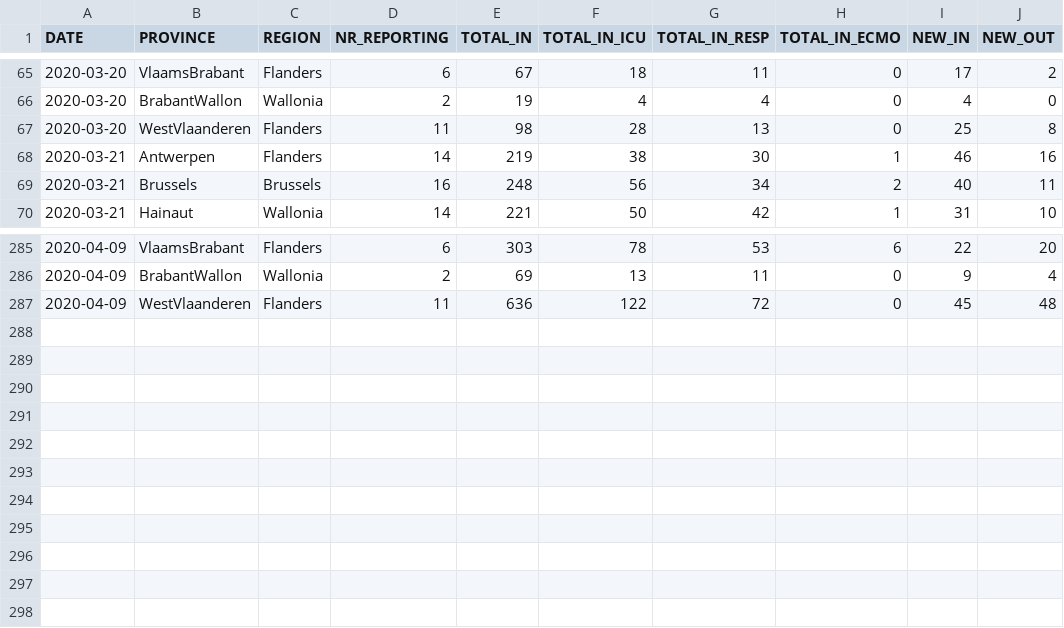
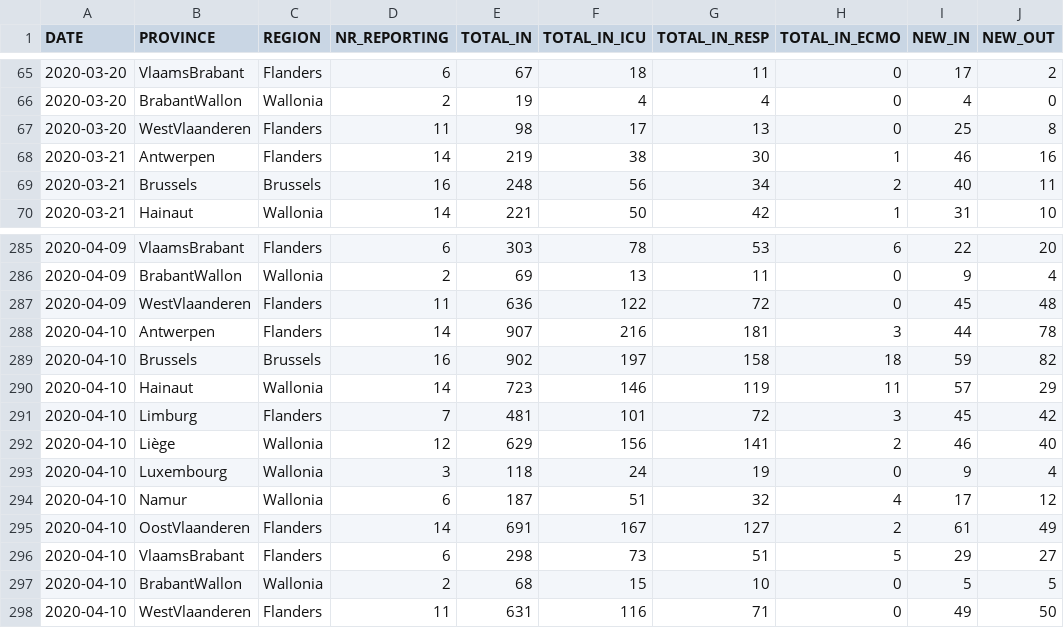
Before and after one commit to theodedeken/covid-belgium-data, a CSV file: COVID19BE_HOSP.csv, drawn as a sheet; only a part is shown, gaps mark what is left out.

```diff
--- a/COVID19BE_HOSP.csv
+++ b/COVID19BE_HOSP.csv
@@ -66,3 +66,3 @@
 2020-03-20,"BrabantWallon","Wallonia",2,19,4,4,0,4,0
-2020-03-20,"WestVlaanderen","Flanders",11,98,28,13,0,25,8
+2020-03-20,"WestVlaanderen","Flanders",11,98,17,13,0,25,8
 2020-03-21,"Antwerpen","Flanders",14,219,38,30,1,46,16
@@ -287 +287,12 @@
 2020-04-09,"WestVlaanderen","Flanders",11,636,122,72,0,45,48
+2020-04-10,"Antwerpen","Flanders",14,907,216,181,3,44,78
+2020-04-10,"Brussels","Brussels",16,902,197,158,18,59,82
+2020-04-10,"Hainaut","Wallonia",14,723,146,119,11,57,29
+2020-04-10,"Limburg","Flanders",7,481,101,72,3,45,42
+2020-04-10,"Liège","Wallonia",12,629,156,141,2,46,40
+2020-04-10,"Luxembourg","Wallonia",3,118,24,19,0,9,4
+2020-04-10,"Namur","Wallonia",6,187,51,32,4,17,12
+2020-04-10,"OostVlaanderen","Flanders",14,691,167,127,2,61,49
+2020-04-10,"VlaamsBrabant","Flanders",6,298,73,51,5,29,27
+2020-04-10,"BrabantWallon","Wallonia",2,68,15,10,0,5,5
+2020-04-10,"WestVlaanderen","Flanders",11,631,116,71,0,49,50
```
Also changed, not shown: COVID19BE_CASES_MUNI_CUM.csv, COVID19BE_MORT.csv, 3 other files.
